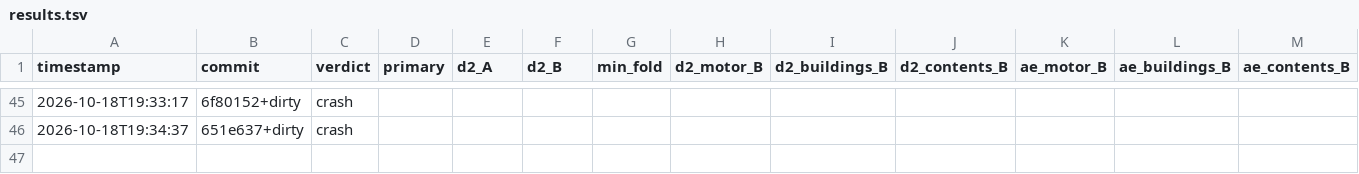
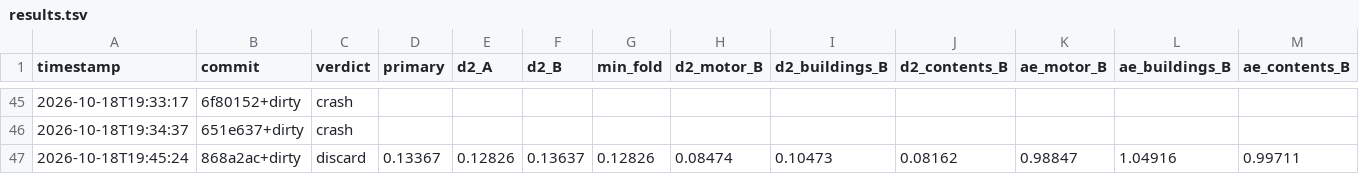
Before and after one commit to farmcoding/iaa-hackathon-2026, a TSV file: results.tsv, drawn as a sheet; only a part is shown, gaps mark what is left out; rows hold the shown columns only; the diff names each change by its address in the sheet, - before the commit and + after, or states it on an @@ line.

Commit message:
loop log: iteration 4 discard

```diff
--- a/results.tsv
+++ b/results.tsv
+row 47: 2026-10-18T19:45:24 | 868a2ac+dirty | discard | 0.13367 | 0.12826 | 0.13637 | 0.12826 | 0.08474 | 0.10473 | 0.08162 | 0.98847 | 1.04916 | 0.99711
```
Also changed, not shown: 2 other files.
